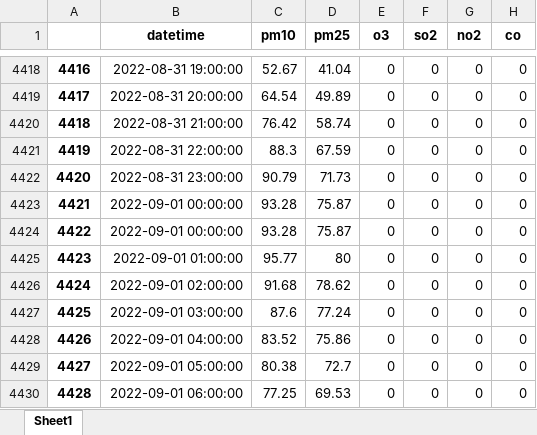
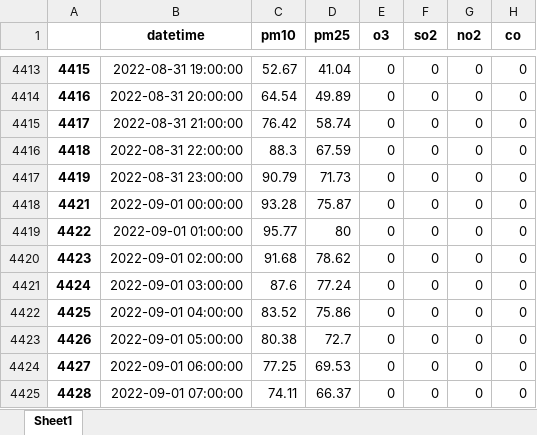
Before and after one commit to lusiaulia/Prediksi-Kualitas-Udara-Kota-Jakarta, an Excel workbook: AQI_BDL_Maret-Okt.xlsx, sheet Sheet1, drawn as a sheet; only a part is shown, gaps mark what is left out; the shorter side is filled out with more unchanged rows; values as stored, in another font and other column widths than the file's, no borders; the diff covers the shown part only; the diff names each change by its address in the sheet, - before the commit and + after, or states it on an @@ line.

```diff
--- a/AQI_BDL_Maret-Okt.xlsx (sheet Sheet1)
+++ b/AQI_BDL_Maret-Okt.xlsx (sheet Sheet1)
@@ column A renumbered from row 2211 down @@
-row 4424: 4422 | 2022-09-01 00:00:00 | 93.28 | 75.87 | 0 | 0 | 0 | 0
```
Also changed, not shown: 5 removed rows elsewhere in this sheet.
